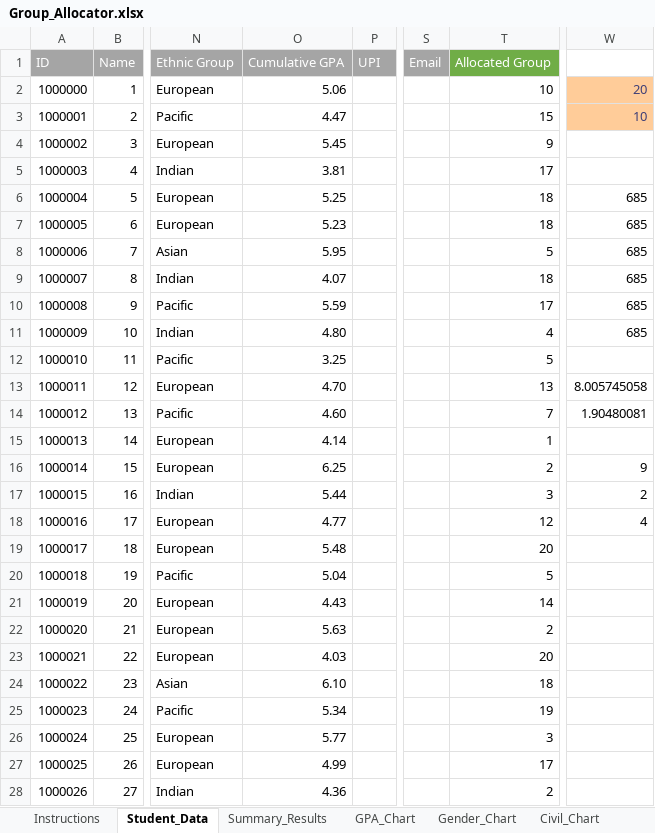
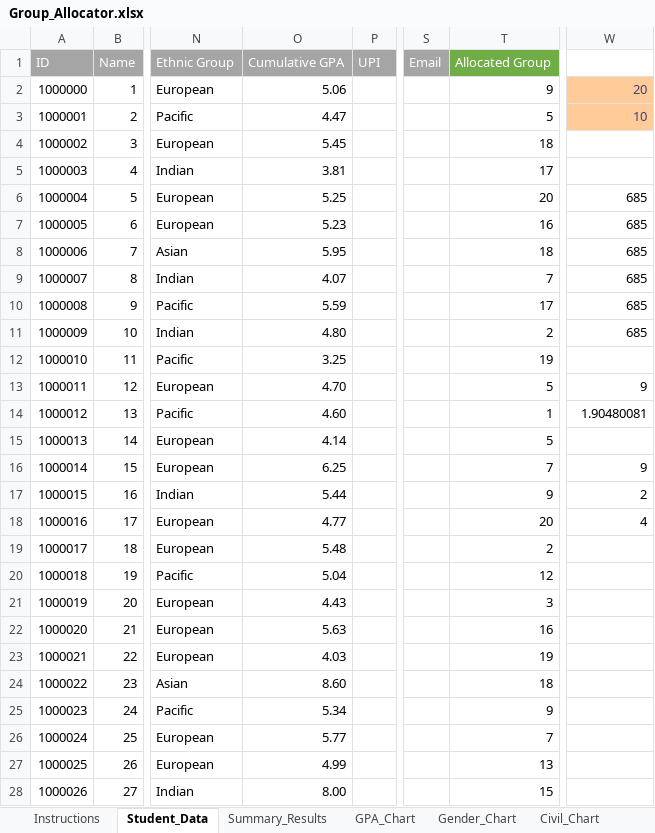
Before and after one commit to pervaizkhan/group-allocator, an Excel workbook: Group_Allocator.xlsx, sheet Student_Data, drawn as a sheet; only a part is shown, gaps mark what is left out; values as stored, in another font and other column widths than the file's, no borders; conditional formats not drawn; the diff covers the shown part only; the diff names each change by its address in the sheet, - before the commit and + after, or states it on an @@ line.

```diff
--- a/Group_Allocator.xlsx (sheet Student_Data)
+++ b/Group_Allocator.xlsx (sheet Student_Data)
-T2 (Allocated Group): 10
+T2 (Allocated Group): 9
-T3 (Allocated Group): 15
+T3 (Allocated Group): 5
-T4 (Allocated Group): 9
+T4 (Allocated Group): 18
-T6 (Allocated Group): 18
+T6 (Allocated Group): 20
-T7 (Allocated Group): 18
+T7 (Allocated Group): 16
-T8 (Allocated Group): 5
+T8 (Allocated Group): 18
-T9 (Allocated Group): 18
+T9 (Allocated Group): 7
-T11 (Allocated Group): 4
+T11 (Allocated Group): 2
-T12 (Allocated Group): 5
+T12 (Allocated Group): 19
-T13 (Allocated Group): 13
+T13 (Allocated Group): 5
-W13: 8.005745058
+W13: 9
-T14 (Allocated Group): 7
+T14 (Allocated Group): 1
-T15 (Allocated Group): 1
+T15 (Allocated Group): 5
-T16 (Allocated Group): 2
+T16 (Allocated Group): 7
-T17 (Allocated Group): 3
+T17 (Allocated Group): 9
-T18 (Allocated Group): 12
+T18 (Allocated Group): 20
-T19 (Allocated Group): 20
+T19 (Allocated Group): 2
-T20 (Allocated Group): 5
+T20 (Allocated Group): 12
-T21 (Allocated Group): 14
+T21 (Allocated Group): 3
-T22 (Allocated Group): 2
+T22 (Allocated Group): 16
-T23 (Allocated Group): 20
+T23 (Allocated Group): 19
-O24 (Cumulative GPA): 6.10
+O24 (Cumulative GPA): 8.60
-T25 (Allocated Group): 19
+T25 (Allocated Group): 9
-T26 (Allocated Group): 3
+T26 (Allocated Group): 7
-T27 (Allocated Group): 17
+T27 (Allocated Group): 13
-O28 (Cumulative GPA): 4.36
+O28 (Cumulative GPA): 8.00
-T28 (Allocated Group): 2
+T28 (Allocated Group): 15
```
Also changed, not shown: 629 edited cells elsewhere in this sheet, sheet Summary_Results, charts or pictures, 1 other file.
